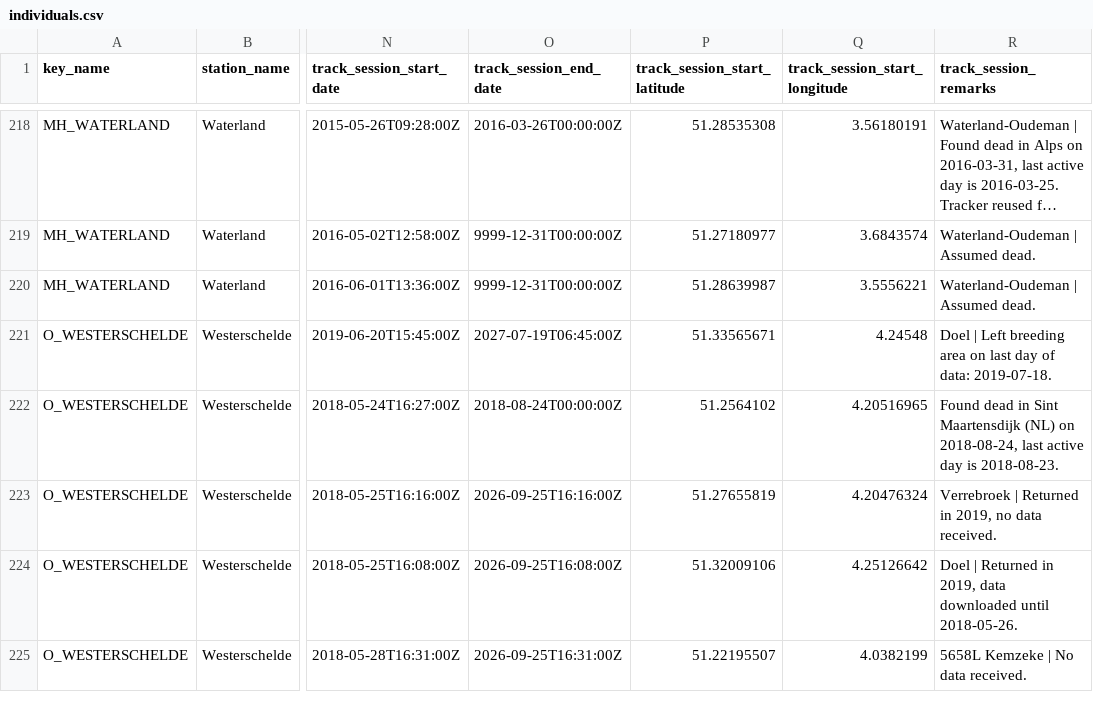
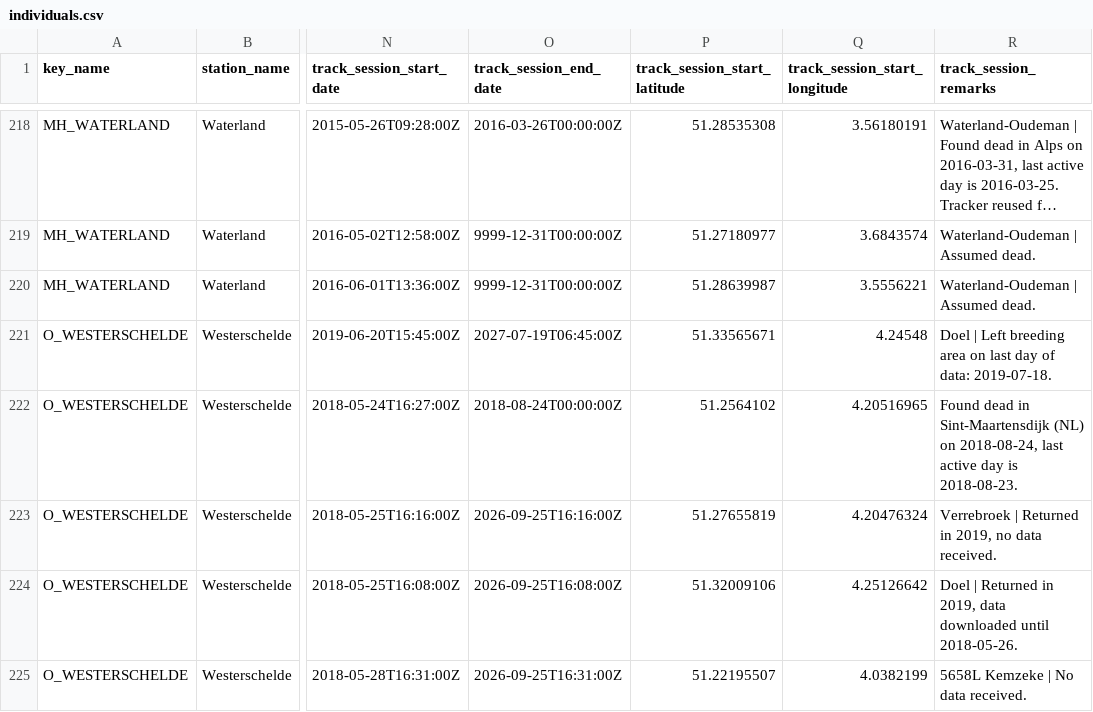
Before and after one commit to inbo/bird-tracking, a CSV file: data/interim/individuals.csv, drawn as a sheet; only a part is shown, gaps mark what is left out; long unchanged cells end in …; the diff names each change by its address in the sheet, - before the commit and + after, or states it on an @@ line.

Commit message:
Correct place name

```diff
--- a/data/interim/individuals.csv
+++ b/data/interim/individuals.csv
-R222 (track_session_remarks): …dead in Sint Maartensdijk (NL) on…
+R222 (track_session_remarks): …dead in Sint-Maartensdijk (NL) on…
```
